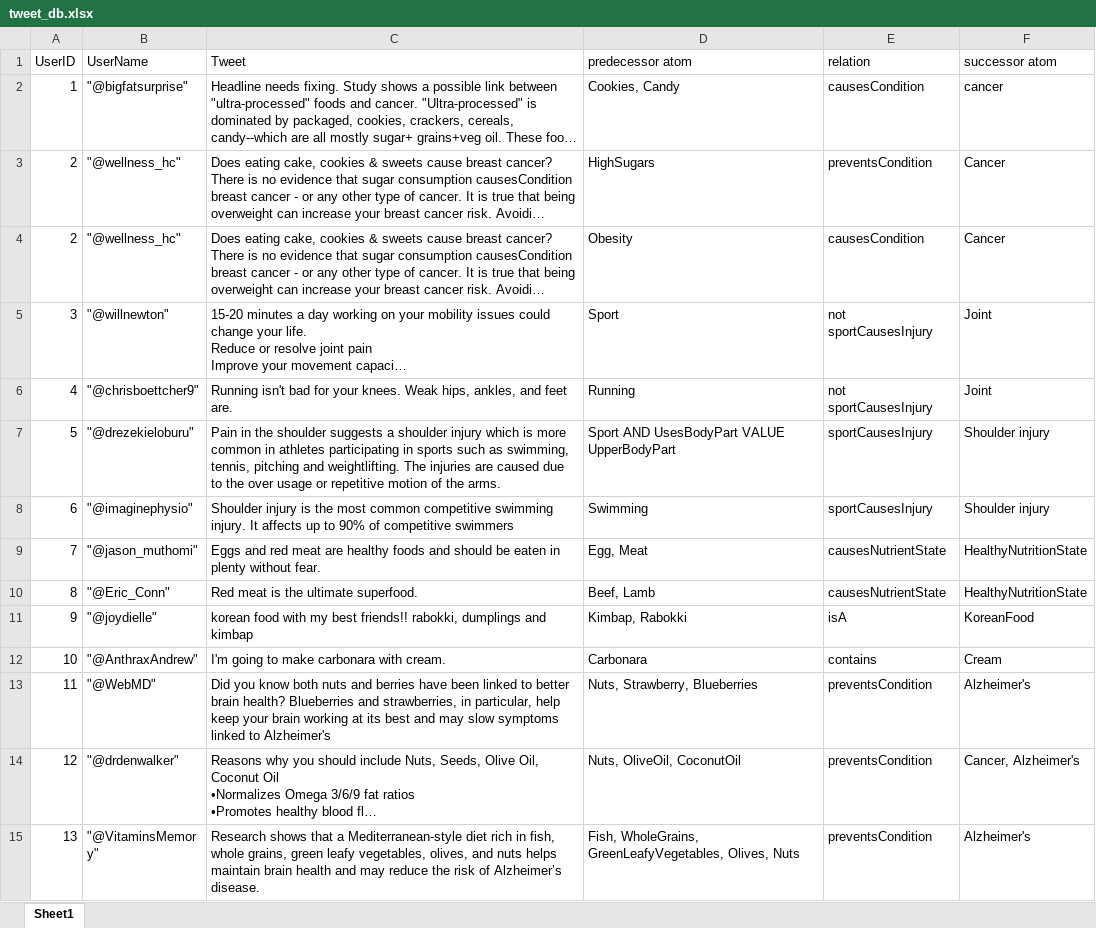
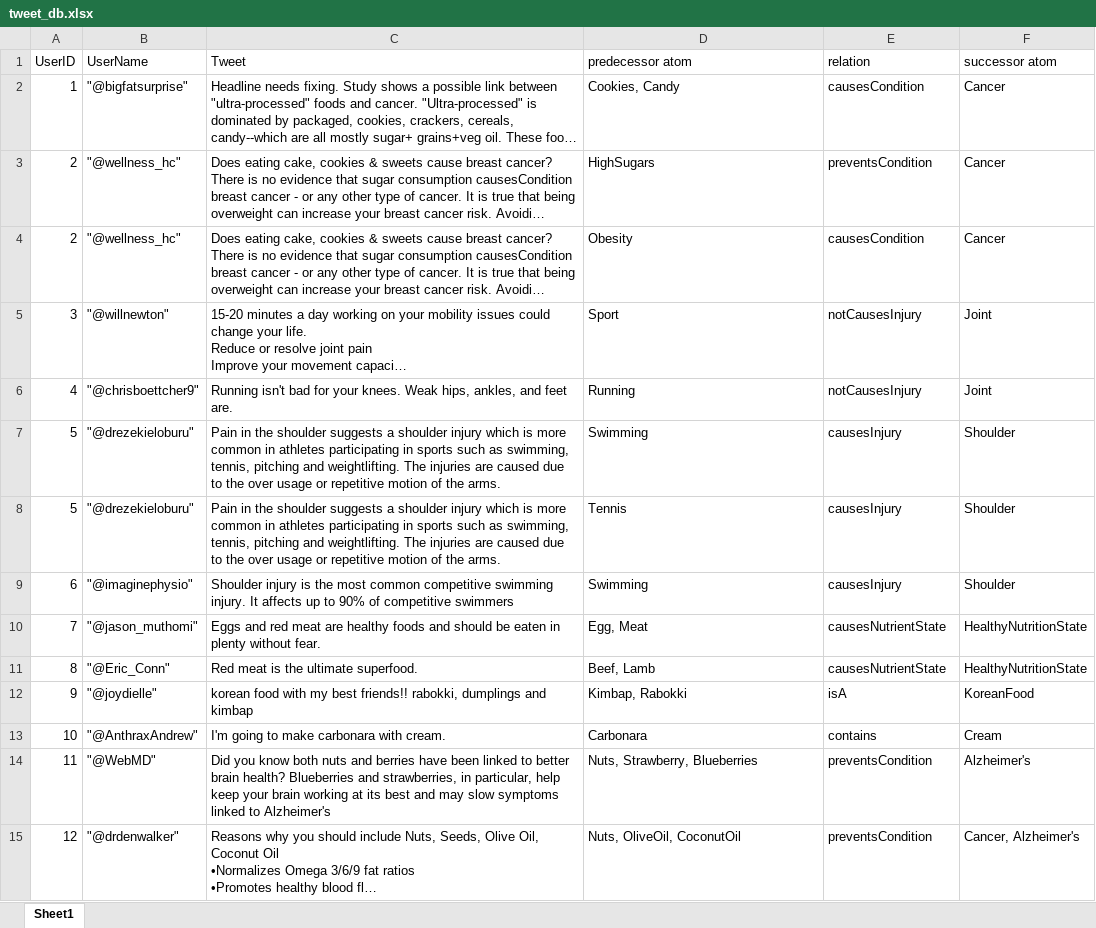
Before and after one commit to mxdfr/IA, an Excel workbook: Agent/tweet_db.xlsx, sheet Sheet1, drawn as a sheet; only a part is shown; the shorter side is filled out with more unchanged rows; long unchanged cells end in …; values as stored, in another font and other column widths than the file's, no borders; addresses are those after the commit; the diff names each change by its address in the sheet, - before the commit and + after, or states it on an @@ line.

```diff
--- a/Agent/tweet_db.xlsx (sheet Sheet1)
+++ b/Agent/tweet_db.xlsx (sheet Sheet1)
-F2 (successor atom): cancer
+F2 (successor atom): Cancer
-E5:E6 (relation): not sportCausesInjury
+E5:E6 (relation): notCausesInjury
+row 7: 5 | "@drezekieloburu" | Pain in the shoulder suggests a shoulder injury which is more common in athletes participating in sports such as swimming, tennis, pitching and weightlifting. The injuries are caused due to the over usage or repetitive motion of the arms. | Swimming | causesInjury | Shoulder
-D8 (predecessor atom): Sport AND UsesBodyPart VALUE UpperBodyPart
+D8 (predecessor atom): Tennis
-E8:E9 (relation): sportCausesInjury
+E8:E9 (relation): causesInjury
-F8:F9 (successor atom): Shoulder injury
+F8:F9 (successor atom): Shoulder
```
Also changed, not shown: 2 other files.
